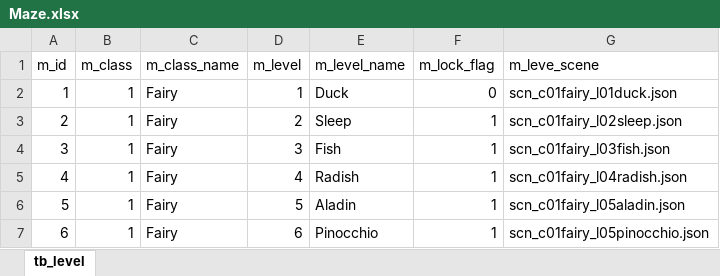
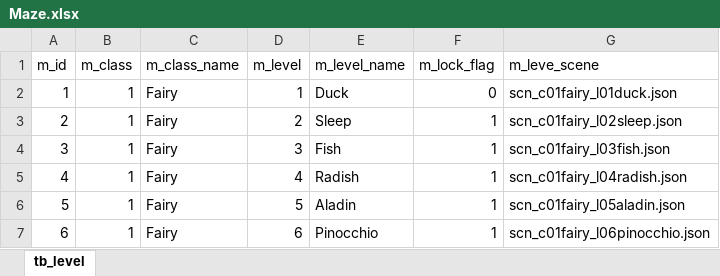
Before and after one commit to Diggerlab/maze, an Excel workbook: maze-ccs/Data/Maze.xlsx, sheet tb_level, drawn as a sheet; values as stored, in another font and other column widths than the file's, no borders; the diff names each change by its address in the sheet, - before the commit and + after, or states it on an @@ line.

```diff
--- a/maze-ccs/Data/Maze.xlsx (sheet tb_level)
+++ b/maze-ccs/Data/Maze.xlsx (sheet tb_level)
-G7 (m_leve_scene): scn_c01fairy_l05pinocchio.json
+G7 (m_leve_scene): scn_c01fairy_l06pinocchio.json
```
Also changed, not shown: 28 other files.
